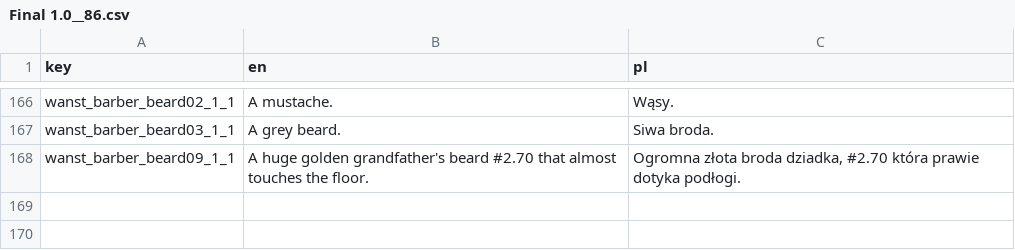
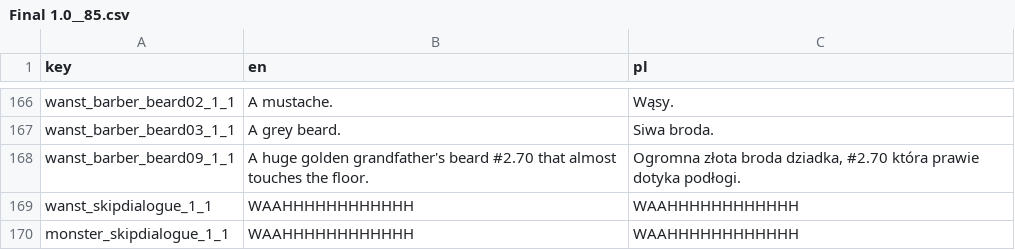
Before and after one commit to jaro2140/Lucky-Tower-Ultimate---Fanowskie-spolszczenie, a CSV file: translations/Final 1.0__85.csv (was translations/Final 1.0__86.csv), drawn as a sheet; only a part is shown, gaps mark what is left out; the diff names each change by its address in the sheet, - before the commit and + after, or states it on an @@ line.

```diff
--- a/translations/Final 1.0__86.csv
+++ b/translations/Final 1.0__85.csv
+row 169: wanst_skipdialogue_1_1 | WAAHHHHHHHHHHHH | WAAHHHHHHHHHHHH
+row 170: monster_skipdialogue_1_1 | WAAHHHHHHHHHHHH | WAAHHHHHHHHHHHH
```
Also changed, not shown: translations/Alva Oneliner - Basic__108.csv, translations/Companion Oneliner__74.csv, 41 other files.
